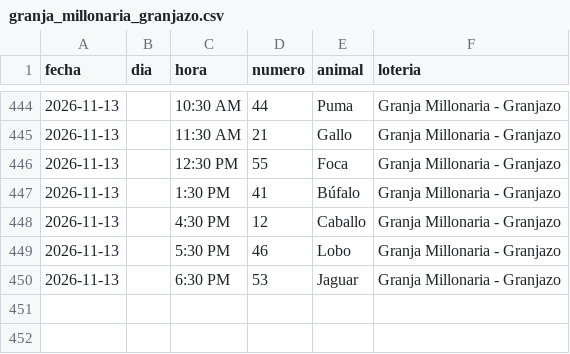
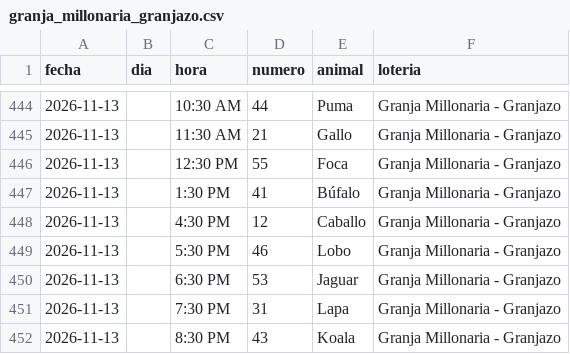
Before and after one commit to victorcsp22-star/sniper-ruletas, a CSV file: granja_millonaria_granjazo.csv, drawn as a sheet; only a part is shown, gaps mark what is left out.

```diff
--- a/granja_millonaria_granjazo.csv
+++ b/granja_millonaria_granjazo.csv
@@ -450 +450,3 @@ fecha,dia,hora,numero,animal,loteria
 2026-11-13,,6:30 PM,53,Jaguar,Granja Millonaria - Granjazo
+2026-11-13,,7:30 PM,31,Lapa,Granja Millonaria - Granjazo
+2026-11-13,,8:30 PM,43,Koala,Granja Millonaria - Granjazo
```
Also changed, not shown: data_vz/guacharo_activo_2anios.csv, ledger_nuevas_ruletas.csv, 7 other files.
